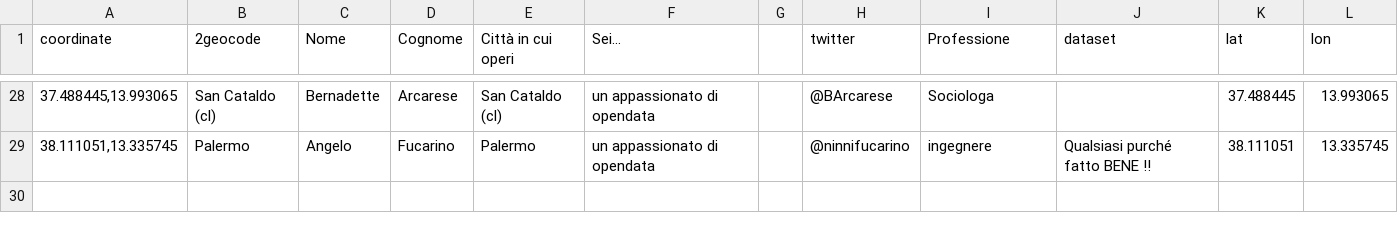
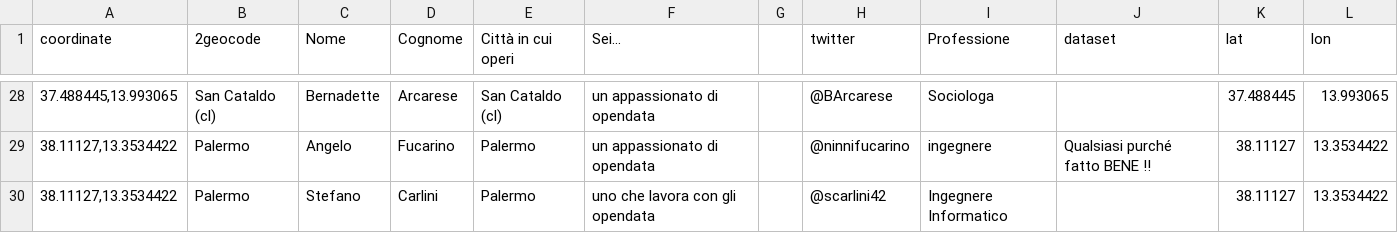
Before and after one commit to aborruso/stsmed, a CSV file: geocoded.csv, drawn as a sheet; only a part is shown, gaps mark what is left out; the diff covers the shown part only.

```diff
--- a/geocoded.csv
+++ b/geocoded.csv
@@ -28,2 +28,3 @@ coordinate,2geocode,Nome,Cognome,Città in cui operi,Sei...,,twitter,Professione
 "37.488445,13.993065",San Cataldo (cl),Bernadette,Arcarese,San Cataldo (cl),un appassionato di opendata,,@BArcarese,Sociologa ,,37.488445,13.993065
-"38.111051,13.335745",Palermo,Angelo,Fucarino,Palermo,un appassionato di opendata,,@ninnifucarino,ingegnere,Qualsiasi purché fatto BENE !!,38.111051,13.335745
+"38.11127,13.3534422",Palermo,Angelo,Fucarino,Palermo,un appassionato di opendata,,@ninnifucarino,ingegnere,Qualsiasi purché fatto BENE !!,38.11127,13.3534422
+"38.11127,13.3534422",Palermo,Stefano,Carlini,Palermo,uno che lavora con gli opendata,,@scarlini42,Ingegnere Informatico,,38.11127,13.3534422
```
Also changed, not shown: 57 edited cells elsewhere in this file.
